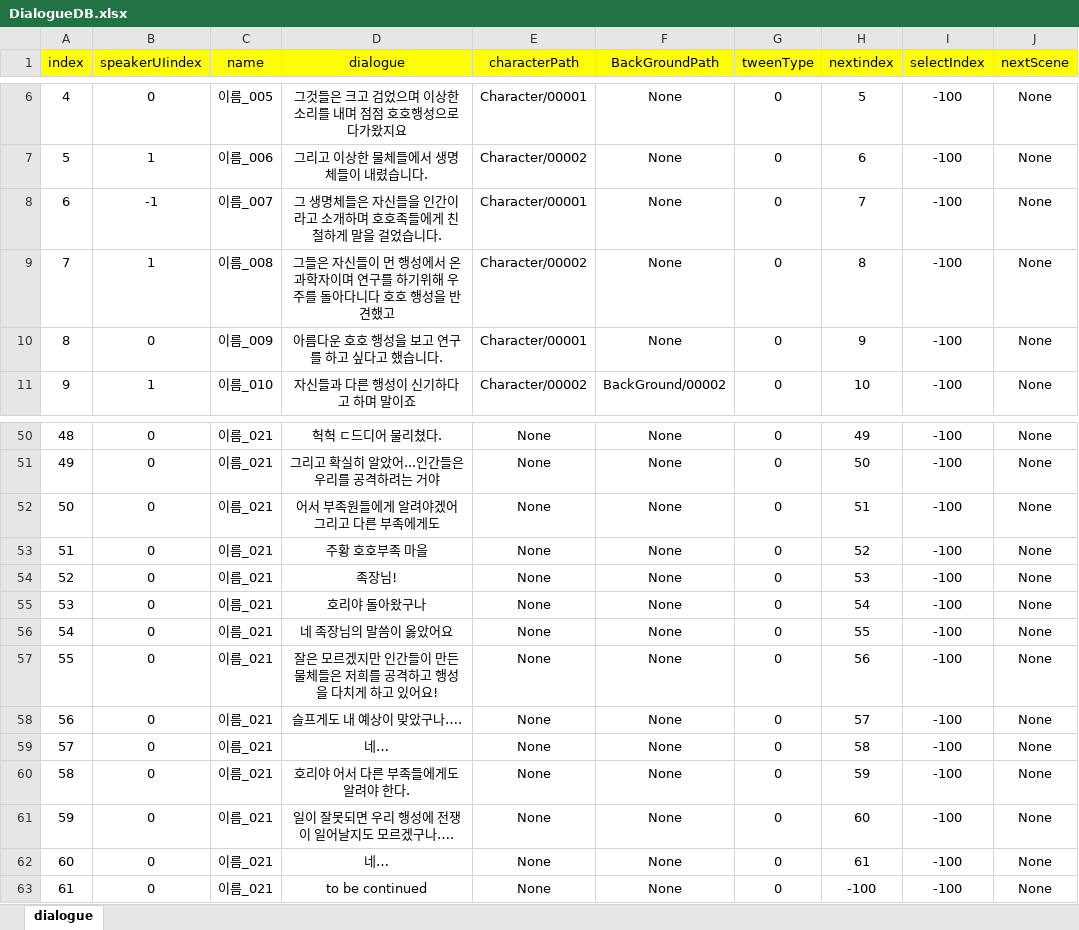
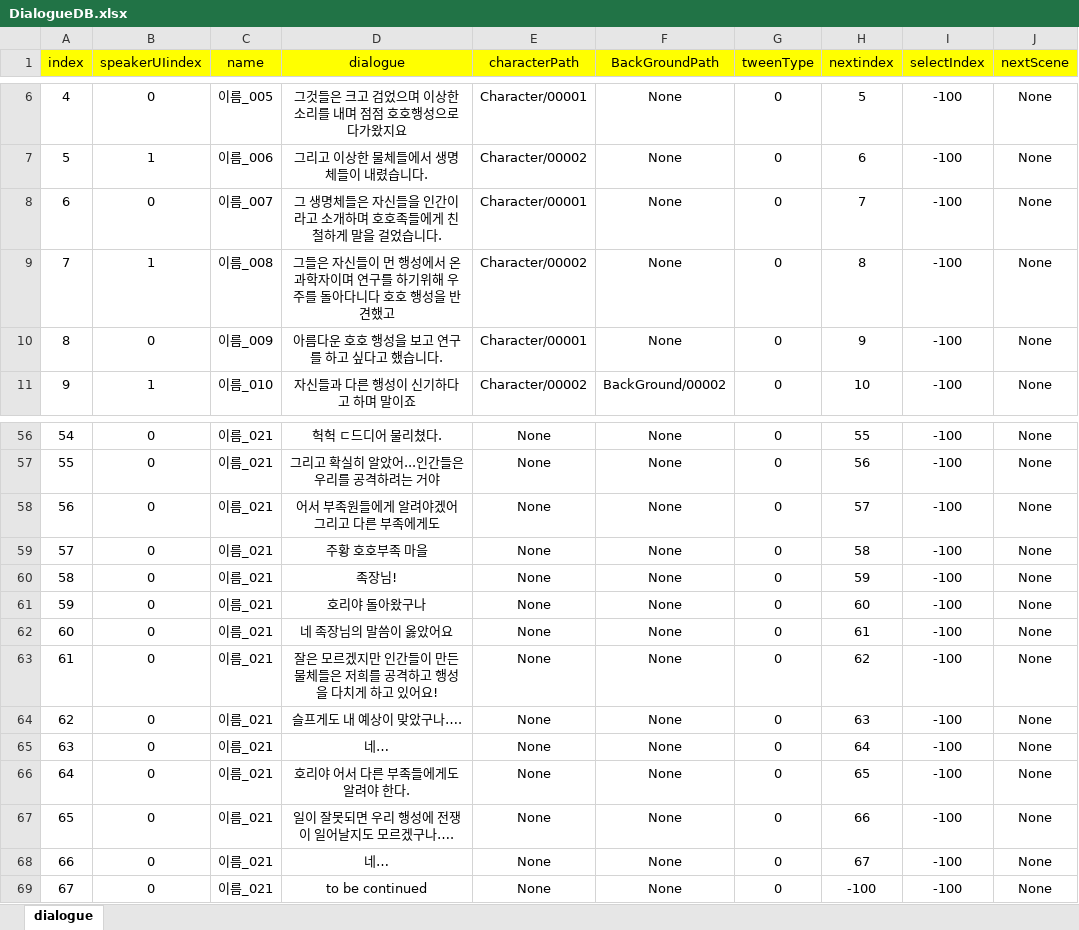
Before and after one commit to RyuHaJung/Team_C_UnityAlgorithm, an Excel workbook: Team_C_Algorithm_Project/Assets/Resources/ExcelDB/DialogueDB.xlsx, sheet dialogue, drawn as a sheet; only a part is shown, gaps mark what is left out; values as stored, in another font and other column widths than the file's, no borders; addresses are those after the commit; the diff covers the shown part only; the diff names each change by its address in the sheet, - before the commit and + after, or states it on an @@ line.

```diff
--- a/Team_C_Algorithm_Project/Assets/Resources/ExcelDB/DialogueDB.xlsx (sheet dialogue)
+++ b/Team_C_Algorithm_Project/Assets/Resources/ExcelDB/DialogueDB.xlsx (sheet dialogue)
-B8 (speakerUIindex): -1
+B8 (speakerUIindex): 0
@@ column A (index) renumbered from row 36 down @@
-H56 (nextindex): 49
+H56 (nextindex): 55
-H57 (nextindex): 50
+H57 (nextindex): 56
-H58 (nextindex): 51
+H58 (nextindex): 57
-H59 (nextindex): 52
+H59 (nextindex): 58
-H60 (nextindex): 53
+H60 (nextindex): 59
-H61 (nextindex): 54
+H61 (nextindex): 60
-H62 (nextindex): 55
+H62 (nextindex): 61
-H63 (nextindex): 56
+H63 (nextindex): 62
-H64 (nextindex): 57
+H64 (nextindex): 63
-H65 (nextindex): 58
+H65 (nextindex): 64
-H66 (nextindex): 59
+H66 (nextindex): 65
-H67 (nextindex): 60
+H67 (nextindex): 66
-H68 (nextindex): 61
+H68 (nextindex): 67
```
Also changed, not shown: 6 added rows and 21 edited cells elsewhere in this sheet, 6 other files.
